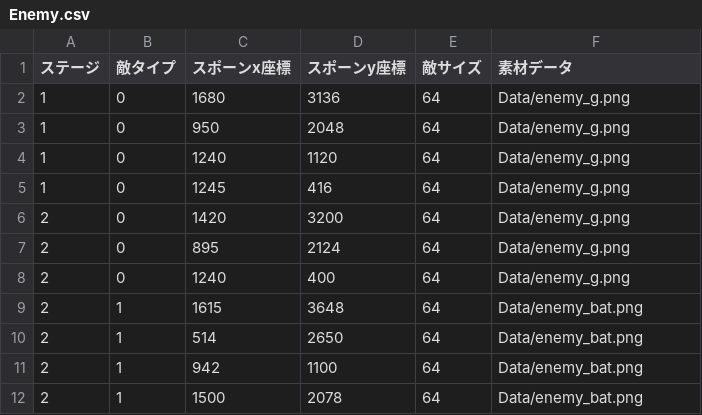
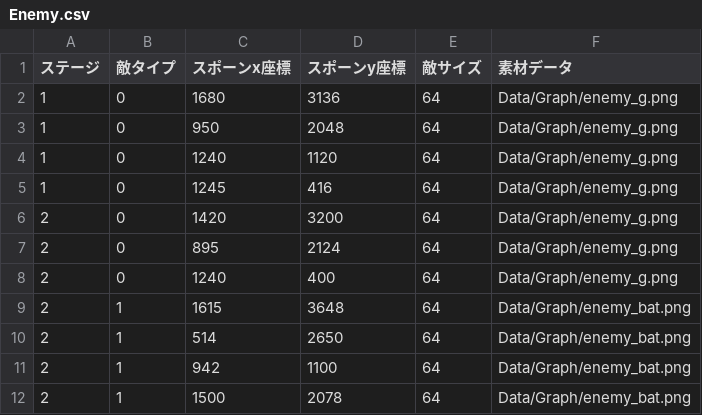
Before and after one commit to YukinoSasa/StarStory, a CSV file: csv/Enemy.csv, drawn as a sheet.

```diff
--- a/csv/Enemy.csv
+++ b/csv/Enemy.csv
@@ -1,12 +1,12 @@
 ステージ,敵タイプ,スポーンx座標,スポーンy座標,敵サイズ,素材データ
-1,0,1680,3136,64,Data/enemy_g.png
-1,0,950,2048,64,Data/enemy_g.png
-1,0,1240,1120,64,Data/enemy_g.png
-1,0,1245,416,64,Data/enemy_g.png
-2,0,1420,3200,64,Data/enemy_g.png
-2,0,895,2124,64,Data/enemy_g.png
-2,0,1240,400,64,Data/enemy_g.png
-2,1,1615,3648,64,Data/enemy_bat.png
-2,1,514,2650,64,Data/enemy_bat.png
-2,1,942,1100,64,Data/enemy_bat.png
-2,1,1500,2078,64,Data/enemy_bat.png
+1,0,1680,3136,64,Data/Graph/enemy_g.png
+1,0,950,2048,64,Data/Graph/enemy_g.png
+1,0,1240,1120,64,Data/Graph/enemy_g.png
+1,0,1245,416,64,Data/Graph/enemy_g.png
+2,0,1420,3200,64,Data/Graph/enemy_g.png
+2,0,895,2124,64,Data/Graph/enemy_g.png
+2,0,1240,400,64,Data/Graph/enemy_g.png
+2,1,1615,3648,64,Data/Graph/enemy_bat.png
+2,1,514,2650,64,Data/Graph/enemy_bat.png
+2,1,942,1100,64,Data/Graph/enemy_bat.png
+2,1,1500,2078,64,Data/Graph/enemy_bat.png
```
Also changed, not shown: csv/Gimmick.csv, csv/Item.csv, 26 other files.
